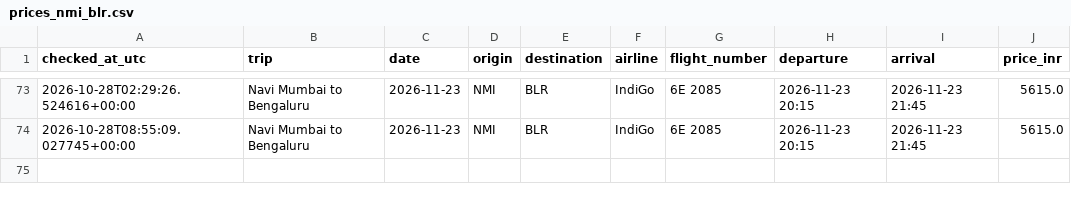
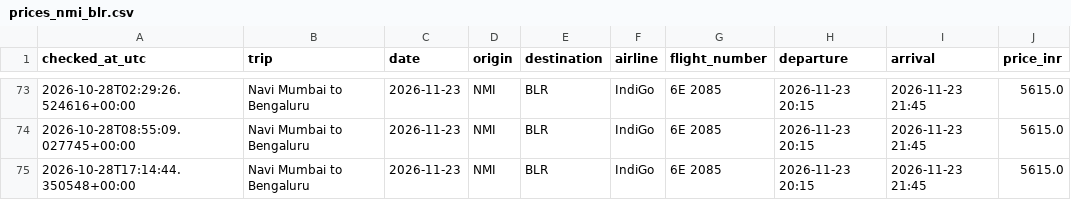
Before and after one commit to Pulkit251/flight_tracker, a CSV file: data/prices_nmi_blr.csv, drawn as a sheet; only a part is shown, gaps mark what is left out; the diff names each change by its address in the sheet, - before the commit and + after, or states it on an @@ line.

```diff
--- a/data/prices_nmi_blr.csv
+++ b/data/prices_nmi_blr.csv
+row 75: 2026-10-28T17:14:44.350548+00:00 | Navi Mumbai to Bengaluru | 2026-11-23 | NMI | BLR | IndiGo | 6E 2085 | 2026-11-23 20:15 | 2026-11-23 21:45 | 5615.0
```
Also changed, not shown: data/prices_blr_nmi.csv.
